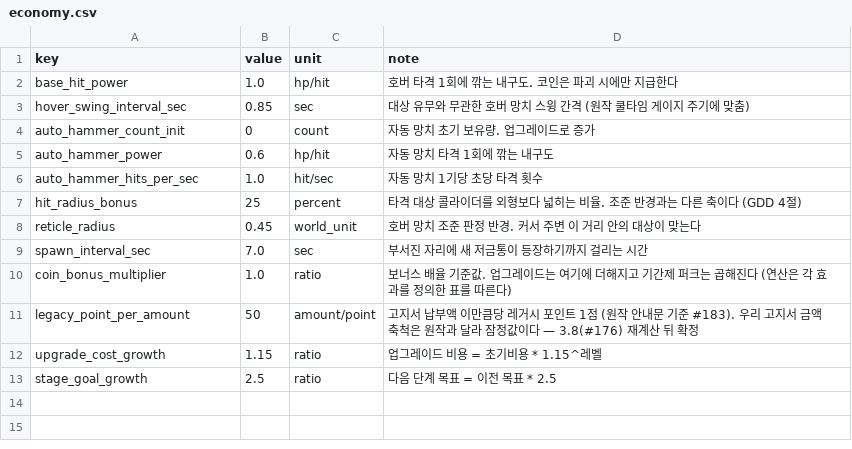
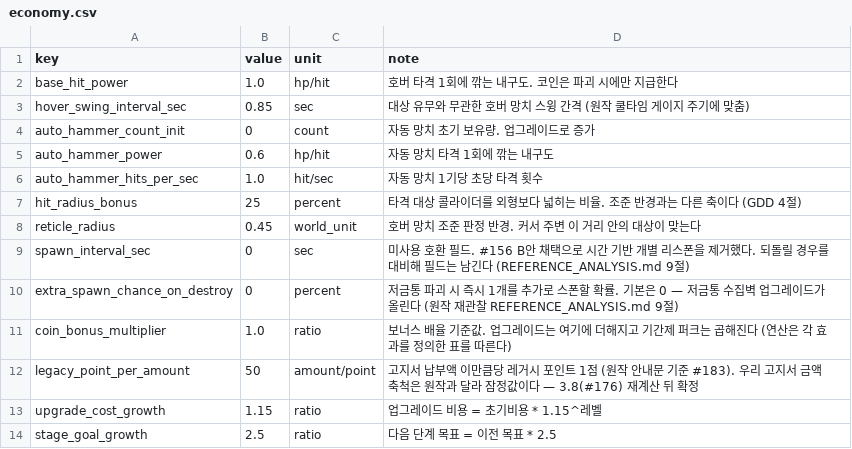
Before and after one commit to KDNA-Gwangju-1/NCAIClicker, a CSV file: Assets/GameData/Balance/economy.csv, drawn as a sheet.

```diff
--- a/Assets/GameData/Balance/economy.csv
+++ b/Assets/GameData/Balance/economy.csv
@@ -8,3 +8,4 @@ hit_radius_bonus,25,percent,타격 대상 콜라이더를 외형보다 넓히는
 reticle_radius,0.45,world_unit,호버 망치 조준 판정 반경. 커서 주변 이 거리 안의 대상이 맞는다
-spawn_interval_sec,7.0,sec,부서진 자리에 새 저금통이 등장하기까지 걸리는 시간
+spawn_interval_sec,0,sec,미사용 호환 필드. #156 B안 채택으로 시간 기반 개별 리스폰을 제거했다. 되돌릴 경우를 대비해 필드는 남긴다 (REFERENCE_ANALYSIS.md 9절)
+extra_spawn_chance_on_destroy,0,percent,저금통 파괴 시 즉시 1개를 추가로 스폰할 확률. 기본은 0 — 저금통 수집벽 업그레이드가 올린다 (원작 재관찰 REFERENCE_ANALYSIS.md 9절)
 coin_bonus_multiplier,1.0,ratio,보너스 배율 기준값. 업그레이드는 여기에 더해지고 기간제 퍼크는 곱해진다 (연산은 각 효과를 정의한 표를 따른다)
```
Also changed, not shown: Assets/GameData/Balance/upgrade_effects.csv, Assets/GameData/Balance/upgrades.csv, 1 other file.
